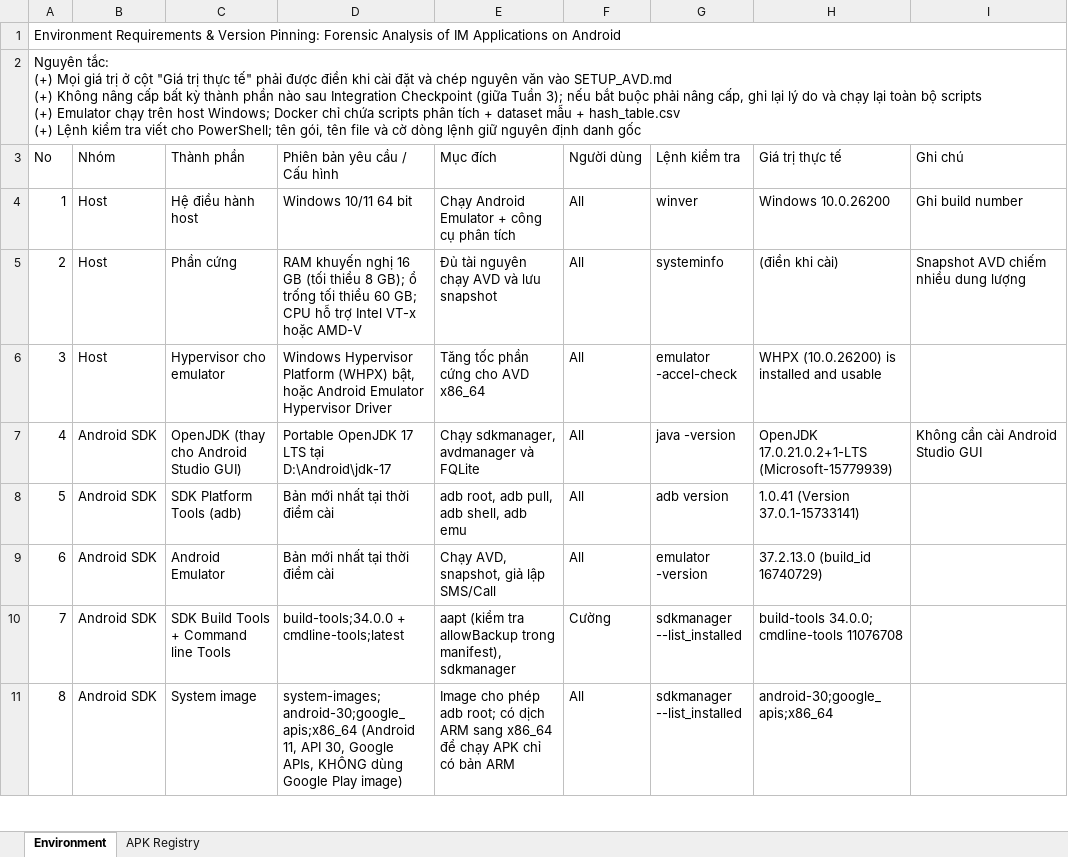
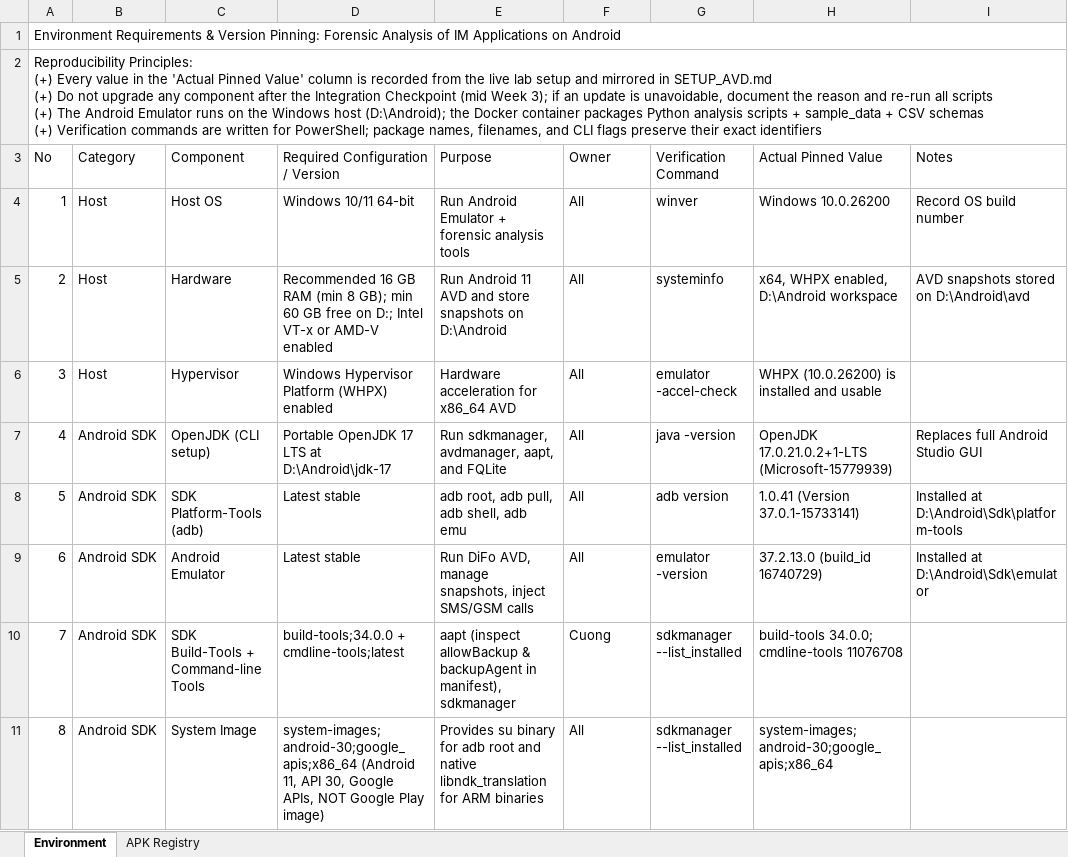
Before and after one commit to cle15102005/android-instant-messaging-apps-forensic, an Excel workbook: docs/IM_Forensics_Environment_Versions.xlsx, sheet Environment, drawn as a sheet; only a part is shown; values as stored, in another font and other column widths than the file's, no cell formats; ↵ is a line break in a cell; the diff covers the shown part only; the diff names each change by its address in the sheet, - before the commit and + after, or states it on an @@ line.

Commit message:
Phase 1: Standardize entire codebase and Excel documentation to 100% English; pin Telegram TLRPC.LAYER=233

```diff
--- a/docs/IM_Forensics_Environment_Versions.xlsx (sheet Environment)
+++ b/docs/IM_Forensics_Environment_Versions.xlsx (sheet Environment)
-A2 (No): Nguyên tắc: ↵ (+) Mọi giá trị ở cột "Giá trị thực tế" phải được điền khi cài đặt và chép nguyên văn vào SETUP_AVD.md ↵ (+) Không nâng cấp bất kỳ thành phần nào sau Integration Checkpoint (giữa Tuần 3); nếu bắt buộc phải nâng cấp, ghi lại lý do và chạy lại toàn bộ scripts ↵ (+) Emulator chạy trên host Windows; Docker chỉ chứa scripts phân tích + dataset mẫu + hash_table.csv ↵ (+) Lệnh kiểm tra viết cho PowerShell; tên gói, tên file và cờ dòng lệnh giữ nguyên định danh gốc
+A2 (No): Reproducibility Principles: ↵ (+) Every value in the 'Actual Pinned Value' column is recorded from the live lab setup and mirrored in SETUP_AVD.md ↵ (+) Do not upgrade any component after the Integration Checkpoint (mid Week 3); if an update is unavoidable, document the reason and re-run all scripts ↵ (+) The Android Emulator runs on the Windows host (D:\Android); the Docker container packages Python analysis scripts + sample_data + CSV schemas ↵ (+) Verification commands are written for PowerShell; package names, filenames, and CLI flags preserve their exact identifiers
-B3: Nhóm
+B3: Category
-C3: Thành phần
+C3: Component
-D3: Phiên bản yêu cầu / Cấu hình
+D3: Required Configuration / Version
-E3: Mục đích
+E3: Purpose
-F3: Người dùng
+F3: Owner
-G3: Lệnh kiểm tra
+G3: Verification Command
-H3: Giá trị thực tế
+H3: Actual Pinned Value
-I3: Ghi chú
+I3: Notes
-C4 (Component): Hệ điều hành host
+C4 (Component): Host OS
-D4 (Required Configuration / Version): Windows 10/11 64 bit
+D4 (Required Configuration / Version): Windows 10/11 64-bit
-E4 (Purpose): Chạy Android Emulator + công cụ phân tích
+E4 (Purpose): Run Android Emulator + forensic analysis tools
-I4 (Notes): Ghi build number
+I4 (Notes): Record OS build number
-C5 (Component): Phần cứng
+C5 (Component): Hardware
-D5 (Required Configuration / Version): RAM khuyến nghị 16 GB (tối thiểu 8 GB); ổ trống tối thiểu 60 GB; CPU hỗ trợ Intel VT-x hoặc AMD-V
+D5 (Required Configuration / Version): Recommended 16 GB RAM (min 8 GB); min 60 GB free on D:; Intel VT-x or AMD-V enabled
-E5 (Purpose): Đủ tài nguyên chạy AVD và lưu snapshot
+E5 (Purpose): Run Android 11 AVD and store snapshots on D:\Android
-H5 (Actual Pinned Value): (điền khi cài)
+H5 (Actual Pinned Value): x64, WHPX enabled, D:\Android workspace
-I5 (Notes): Snapshot AVD chiếm nhiều dung lượng
+I5 (Notes): AVD snapshots stored on D:\Android\avd
-C6 (Component): Hypervisor cho emulator
+C6 (Component): Hypervisor
-D6 (Required Configuration / Version): …Platform (WHPX) bật, hoặc Android Emulator Hypervisor Driver
+D6 (Required Configuration / Version): …Platform (WHPX) enabled
-E6 (Purpose): Tăng tốc phần cứng cho AVD x86_64
+E6 (Purpose): Hardware acceleration for x86_64 AVD
-C7 (Component): OpenJDK (thay cho Android Studio GUI)
+C7 (Component): OpenJDK (CLI setup)
-D7 (Required Configuration / Version): Portable OpenJDK 17 LTS tại D:\Android\jdk-17
+D7 (Required Configuration / Version): Portable OpenJDK 17 LTS at D:\Android\jdk-17
-E7 (Purpose): Chạy sdkmanager, avdmanager và FQLite
+E7 (Purpose): Run sdkmanager, avdmanager, aapt, and FQLite
-I7 (Notes): Không cần cài Android Studio GUI
+I7 (Notes): Replaces full Android Studio GUI
-C8 (Component): SDK Platform Tools (adb)
+C8 (Component): SDK Platform-Tools (adb)
-D8:D9 (Required Configuration / Version): Bản mới nhất tại thời điểm cài
+D8:D9 (Required Configuration / Version): Latest stable
-I8 (Notes): (empty)
+I8 (Notes): Installed at D:\Android\Sdk\platform-tools
-E9 (Purpose): Chạy AVD, snapshot, giả lập SMS/Call
+E9 (Purpose): Run DiFo AVD, manage snapshots, inject SMS/GSM calls
-I9 (Notes): (empty)
+I9 (Notes): Installed at D:\Android\Sdk\emulator
-C10 (Component): SDK Build Tools + Command line Tools
+C10 (Component): SDK Build-Tools + Command-line Tools
-E10 (Purpose): aapt (kiểm tra allowBackup trong manifest), sdkmanager
+E10 (Purpose): aapt (inspect allowBackup & backupAgent in manifest), sdkmanager
-F10 (Owner): Cường
+F10 (Owner): Cuong
-C11 (Component): System image
+C11 (Component): System Image
-D11 (Required Configuration / Version): …Google APIs, KHÔNG dùng Google Play…
+D11 (Required Configuration / Version): …Google APIs, NOT Google Play…
-E11 (Purpose): Image cho phép adb root; có dịch ARM sang x86_64 để chạy APK chỉ có bản ARM
+E11 (Purpose): Provides su binary for adb root and native libndk_translation for ARM binaries
-H11 (Actual Pinned Value): android-30;google_apis;x86_64
+H11 (Actual Pinned Value): system-images;android-30;google_apis;x86_64
```
Also changed, not shown: 134 edited cells elsewhere in this sheet, sheet APK Registry, cell formats, docs/IM_Forensics_Literature_Matrix.xlsx, docs/IM_Forensics_Task_Plan_1Month.xlsx, 6 other files.
